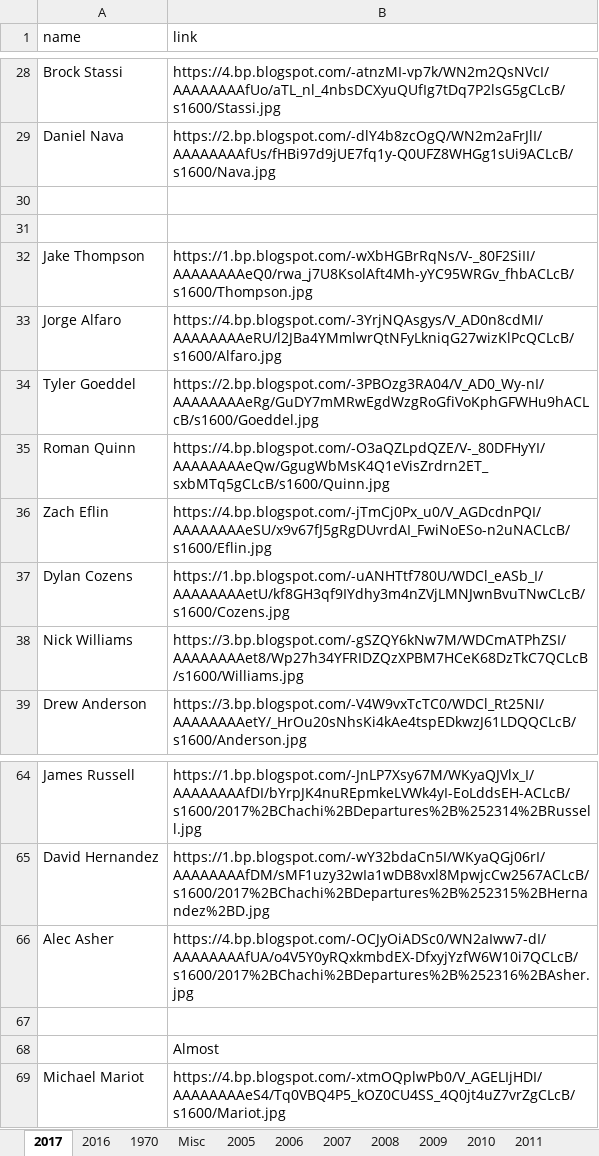
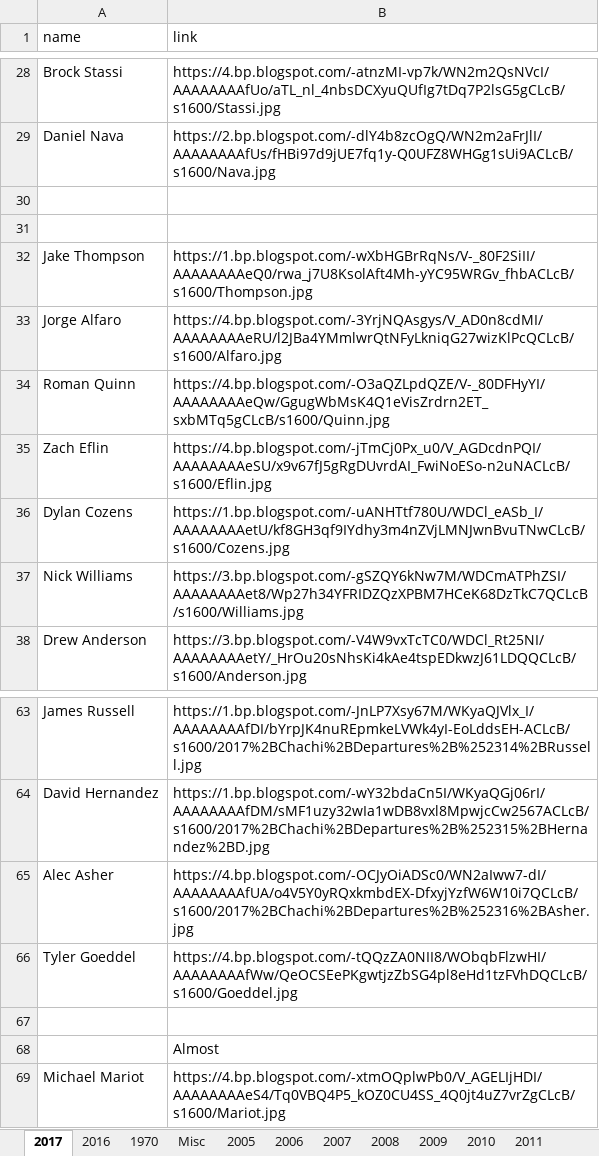
Before and after one commit to Wolfbane50/myApp, an Excel workbook: chachis.xlsx, sheet 2017, drawn as a sheet; only a part is shown, gaps mark what is left out; values as stored, in another font and other column widths than the file's, no borders; removed rows and columns are numbered as before the commit, all else as after; the diff names each change by its address in the sheet, - before the commit and + after, or states it on an @@ line.

Commit message:
Chachi update

```diff
--- a/chachis.xlsx (sheet 2017)
+++ b/chachis.xlsx (sheet 2017)
-row 34: Tyler Goeddel | https://2.bp.blogspot.com/-3PBOzg3RA04/V_AD0_Wy-nI/AAAAAAAAeRg/GuDY7mMRwEgdWzgRoGfiVoKphGFWHu9hACLcB/s1600/Goeddel.jpg
+row 66: Tyler Goeddel | https://4.bp.blogspot.com/-tQQzZA0NII8/WObqbFlzwHI/AAAAAAAAfWw/QeOCSEePKgwtjzZbSG4pl8eHd1tzFVhDQCLcB/s1600/Goeddel.jpg
```
Also changed, not shown: sheet Misc.
